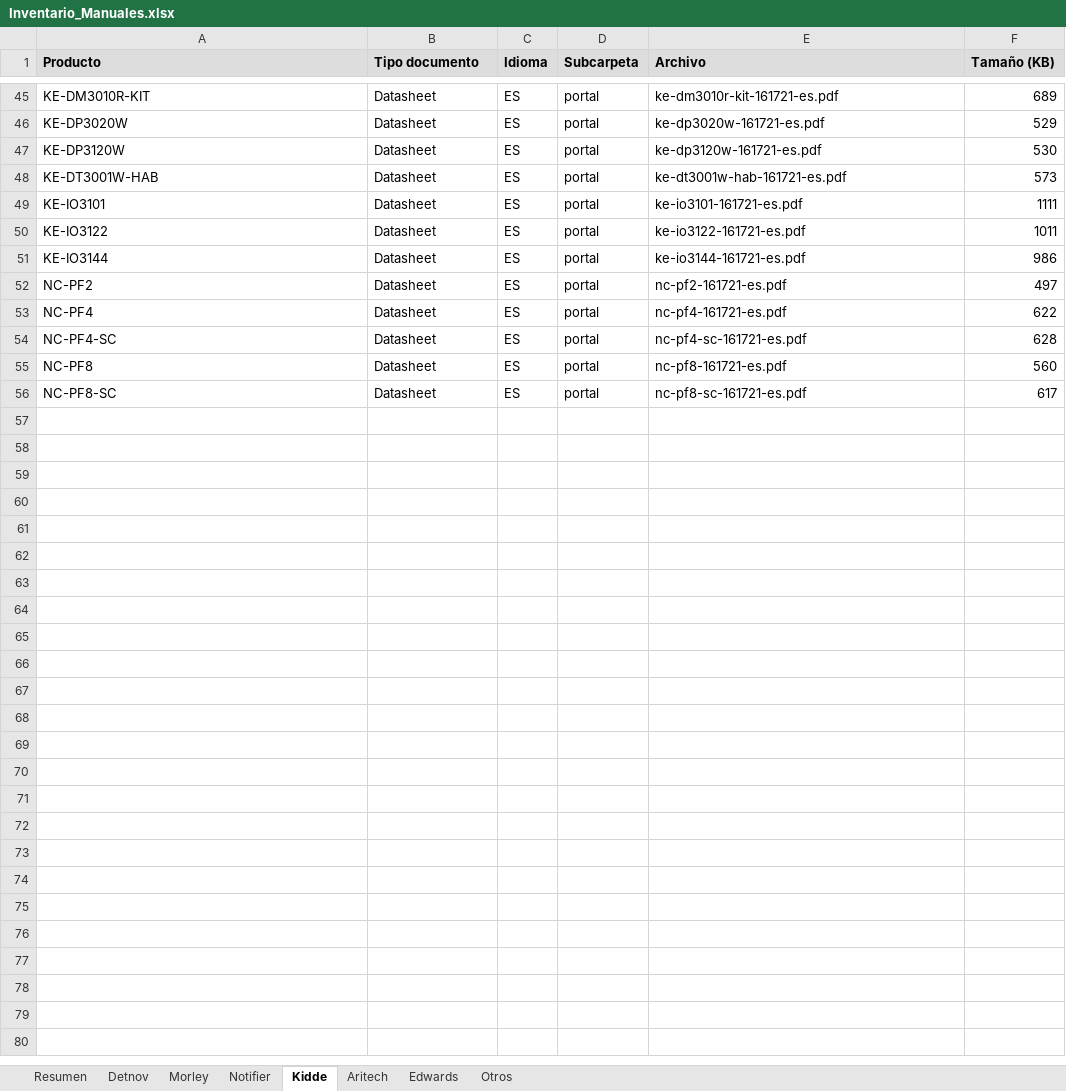
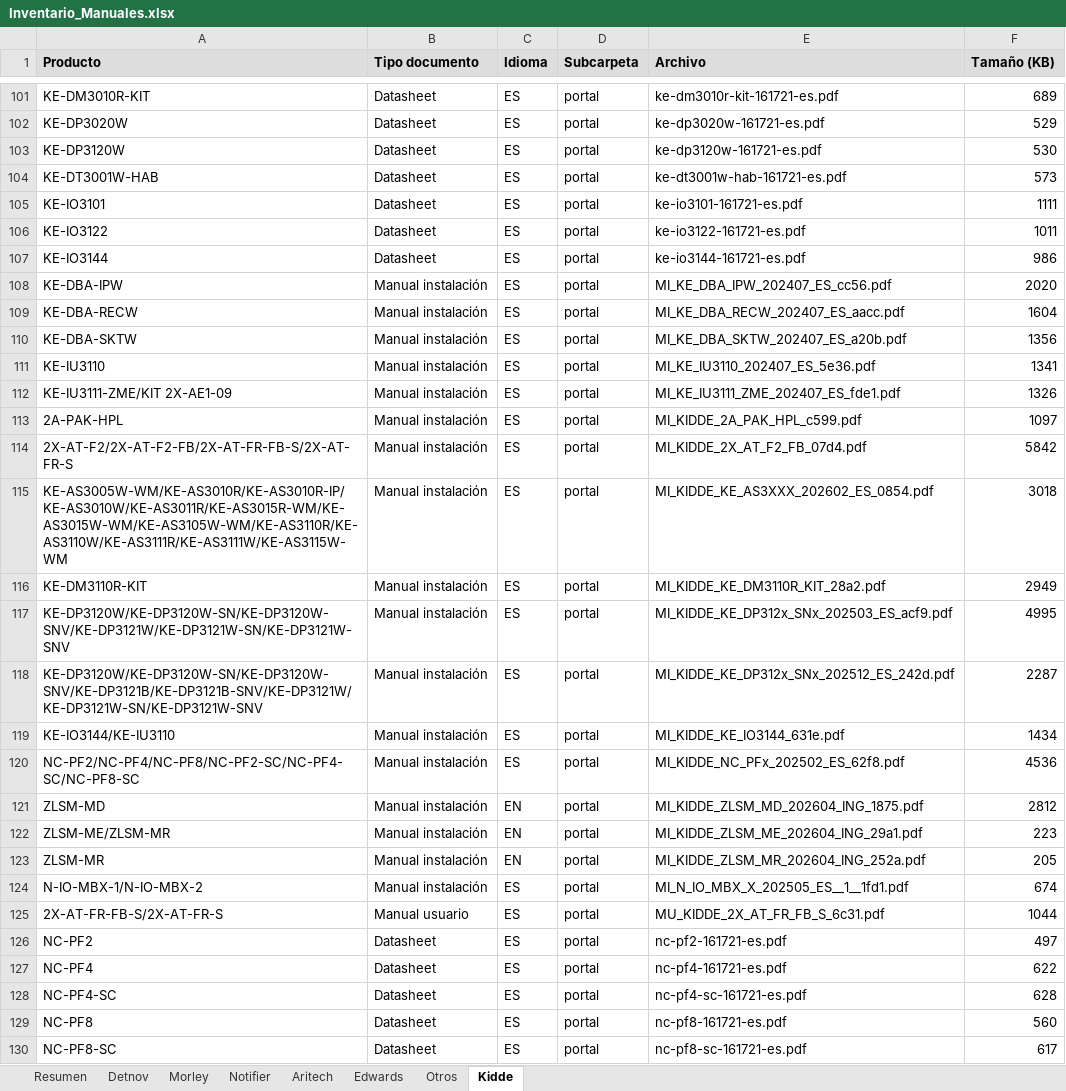
Before and after one commit to albertofontiber/technical_bot, an Excel workbook: data/Inventario_Manuales.xlsx, sheet Kidde, drawn as a sheet; only a part is shown, gaps mark what is left out; values as stored, in another font and other column widths than the file's, no borders; the diff covers the shown part only; the diff names each change by its address in the sheet, - before the commit and + after, or states it on an @@ line.

```diff
--- a/data/Inventario_Manuales.xlsx (sheet Kidde)
+++ b/data/Inventario_Manuales.xlsx (sheet Kidde)
@@ sheet tab order changed: Resumen | Detnov | Morley | Notifier | Aritech | Edwards | Otros | Kidde @@
+row 108: KE-DBA-IPW | Manual instalación | ES | portal | MI_KE_DBA_IPW_202407_ES_cc56.pdf | 2020
+row 109: KE-DBA-RECW | Manual instalación | ES | portal | MI_KE_DBA_RECW_202407_ES_aacc.pdf | 1604
+row 110: KE-DBA-SKTW | Manual instalación | ES | portal | MI_KE_DBA_SKTW_202407_ES_a20b.pdf | 1356
+row 111: KE-IU3110 | Manual instalación | ES | portal | MI_KE_IU3110_202407_ES_5e36.pdf | 1341
+row 112: KE-IU3111-ZME/KIT 2X-AE1-09 | Manual instalación | ES | portal | MI_KE_IU3111_ZME_202407_ES_fde1.pdf | 1326
+row 113: 2A-PAK-HPL | Manual instalación | ES | portal | MI_KIDDE_2A_PAK_HPL_c599.pdf | 1097
+row 114: 2X-AT-F2/2X-AT-F2-FB/2X-AT-FR-FB-S/2X-AT-FR-S | Manual instalación | ES | portal | MI_KIDDE_2X_AT_F2_FB_07d4.pdf | 5842
+row 115: KE-AS3005W-WM/KE-AS3010R/KE-AS3010R-IP/KE-AS3010W/KE-AS3011R/KE-AS3015R-WM/KE-AS3015W-WM/KE-AS3105W-WM/KE-AS3110R/KE-AS3110W/KE-AS3111R/KE-AS3111W/KE-AS3115W-WM | Manual instalación | ES | portal | MI_KIDDE_KE_AS3XXX_202602_ES_0854.pdf | 3018
+row 116: KE-DM3110R-KIT | Manual instalación | ES | portal | MI_KIDDE_KE_DM3110R_KIT_28a2.pdf | 2949
+row 117: KE-DP3120W/KE-DP3120W-SN/KE-DP3120W-SNV/KE-DP3121W/KE-DP3121W-SN/KE-DP3121W-SNV | Manual instalación | ES | portal | MI_KIDDE_KE_DP312x_SNx_202503_ES_acf9.pdf | 4995
+row 118: KE-DP3120W/KE-DP3120W-SN/KE-DP3120W-SNV/KE-DP3121B/KE-DP3121B-SNV/KE-DP3121W/KE-DP3121W-SN/KE-DP3121W-SNV | Manual instalación | ES | portal | MI_KIDDE_KE_DP312x_SNx_202512_ES_242d.pdf | 2287
+row 119: KE-IO3144/KE-IU3110 | Manual instalación | ES | portal | MI_KIDDE_KE_IO3144_631e.pdf | 1434
+row 120: NC-PF2/NC-PF4/NC-PF8/NC-PF2-SC/NC-PF4-SC/NC-PF8-SC | Manual instalación | ES | portal | MI_KIDDE_NC_PFx_202502_ES_62f8.pdf | 4536
+row 121: ZLSM-MD | Manual instalación | EN | portal | MI_KIDDE_ZLSM_MD_202604_ING_1875.pdf | 2812
+row 122: ZLSM-ME/ZLSM-MR | Manual instalación | EN | portal | MI_KIDDE_ZLSM_ME_202604_ING_29a1.pdf | 223
+row 123: ZLSM-MR | Manual instalación | EN | portal | MI_KIDDE_ZLSM_MR_202604_ING_252a.pdf | 205
+row 124: N-IO-MBX-1/N-IO-MBX-2 | Manual instalación | ES | portal | MI_N_IO_MBX_X_202505_ES__1__1fd1.pdf | 674
+row 125: 2X-AT-FR-FB-S/2X-AT-FR-S | Manual usuario | ES | portal | MU_KIDDE_2X_AT_FR_FB_S_6c31.pdf | 1044
```
Also changed, not shown: 56 added rows elsewhere in this sheet, sheet Resumen, 10 other files.
